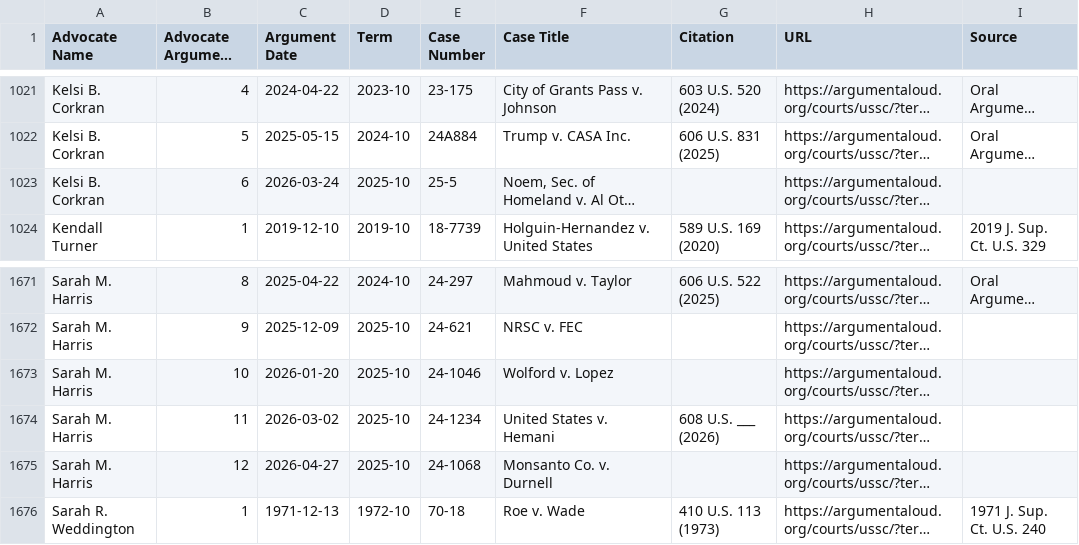
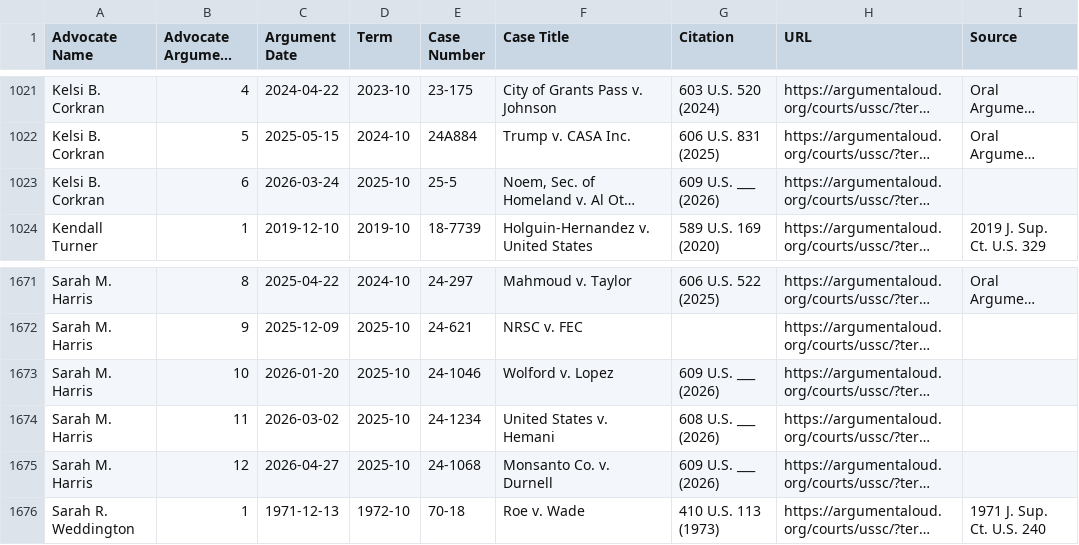
Before and after one commit to jeffpar/argument-aloud, a CSV file: data/aa/ussc_women.csv, drawn as a sheet; only a part is shown, gaps mark what is left out; long unchanged cells end in …; the diff names each change by its address in the sheet, - before the commit and + after, or states it on an @@ line.

Commit message:
Reduced deployment size, updated case data

```diff
--- a/data/aa/ussc_women.csv
+++ b/data/aa/ussc_women.csv
-G1023 (Citation): (empty)
+G1023 (Citation): 609 U.S. ___ (2026)
-G1673 (Citation): (empty)
+G1673 (Citation): 609 U.S. ___ (2026)
-G1675 (Citation): (empty)
+G1675 (Citation): 609 U.S. ___ (2026)
```
Also changed, not shown: 32 other files.
